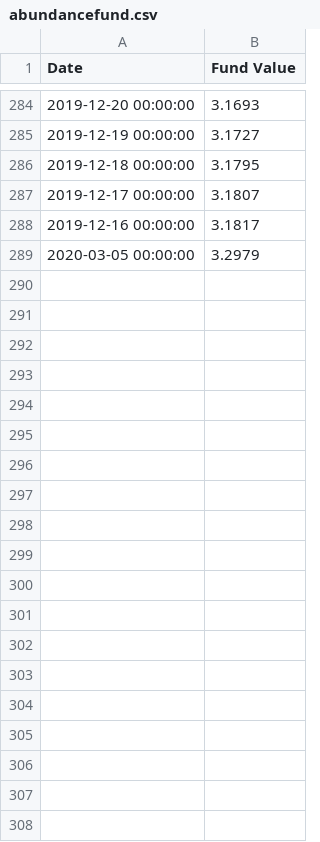
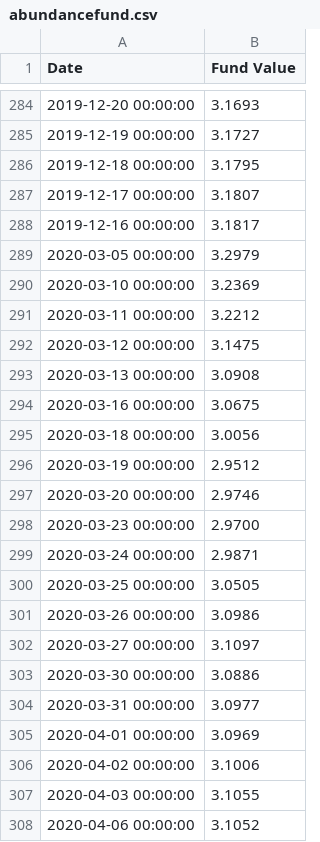
Before and after one commit to jeanathegreat/Python.Projects, a CSV file: code/output/abundancefund.csv, drawn as a sheet; only a part is shown, gaps mark what is left out; the diff covers the shown part only; the diff names each change by its address in the sheet, - before the commit and + after, or states it on an @@ line.

```diff
--- a/code/output/abundancefund.csv
+++ b/code/output/abundancefund.csv
+row 290: 2020-03-10 00:00:00 | 3.2369
+row 291: 2020-03-11 00:00:00 | 3.2212
+row 292: 2020-03-12 00:00:00 | 3.1475
+row 293: 2020-03-13 00:00:00 | 3.0908
+row 294: 2020-03-16 00:00:00 | 3.0675
+row 295: 2020-03-18 00:00:00 | 3.0056
+row 296: 2020-03-19 00:00:00 | 2.9512
+row 297: 2020-03-20 00:00:00 | 2.9746
+row 298: 2020-03-23 00:00:00 | 2.9700
+row 299: 2020-03-24 00:00:00 | 2.9871
+row 300: 2020-03-25 00:00:00 | 3.0505
+row 301: 2020-03-26 00:00:00 | 3.0986
+row 302: 2020-03-27 00:00:00 | 3.1097
+row 303: 2020-03-30 00:00:00 | 3.0886
+row 304: 2020-03-31 00:00:00 | 3.0977
+row 305: 2020-04-01 00:00:00 | 3.0969
+row 306: 2020-04-02 00:00:00 | 3.1006
+row 307: 2020-04-03 00:00:00 | 3.1055
+row 308: 2020-04-06 00:00:00 | 3.1052
```
Also changed, not shown: 25 added rows elsewhere in this file, code/output/advantagefund.csv, code/output/balancedfund.csv, 12 other files.
